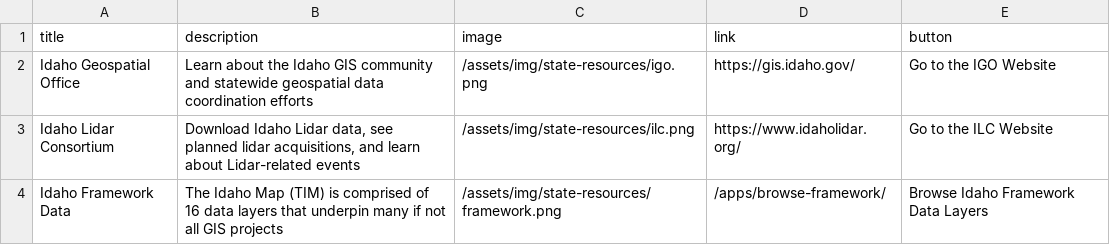
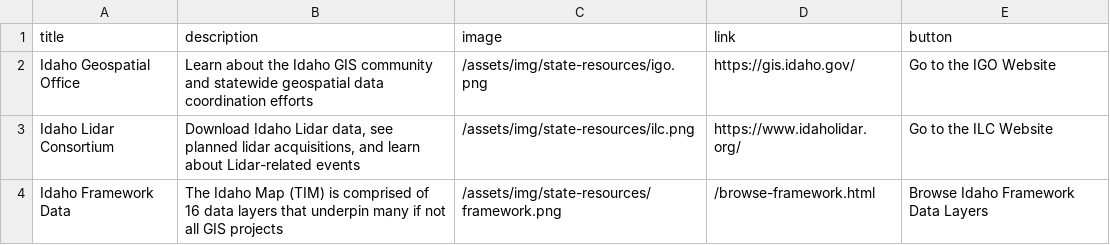
Before and after one commit to uidaholib/inside_source, a CSV file: _data/stateresources.csv, drawn as a sheet.

Commit message:
Add browse-framework app

```diff
--- a/_data/stateresources.csv
+++ b/_data/stateresources.csv
@@ -3,2 +3,2 @@ Idaho Geospatial Office,"Learn about the Idaho GIS community and statewide geosp
 Idaho Lidar Consortium,"Download Idaho Lidar data, see planned lidar acquisitions, and learn about Lidar-related events",/assets/img/state-resources/ilc.png,https://www.idaholidar.org/,Go to the ILC Website
-Idaho Framework Data,"The Idaho Map (TIM) is comprised of 16 data layers that underpin many if not all GIS projects",/assets/img/state-resources/framework.png,/apps/browse-framework/,Browse Idaho Framework Data Layers
+Idaho Framework Data,"The Idaho Map (TIM) is comprised of 16 data layers that underpin many if not all GIS projects",/assets/img/state-resources/framework.png,/browse-framework.html,Browse Idaho Framework Data Layers
```
Also changed, not shown: 3 other files.
